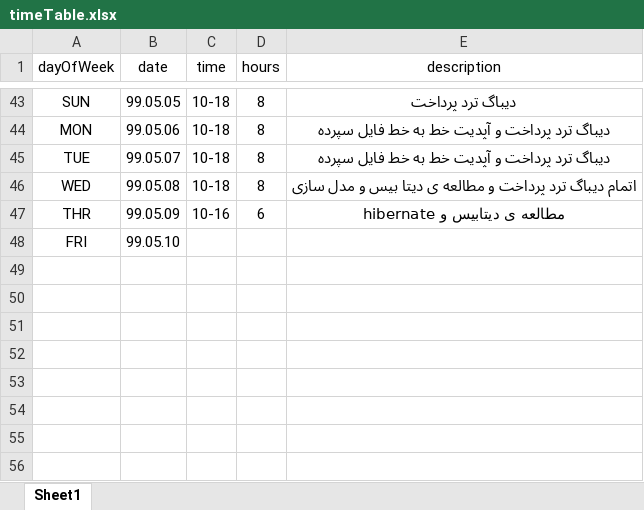
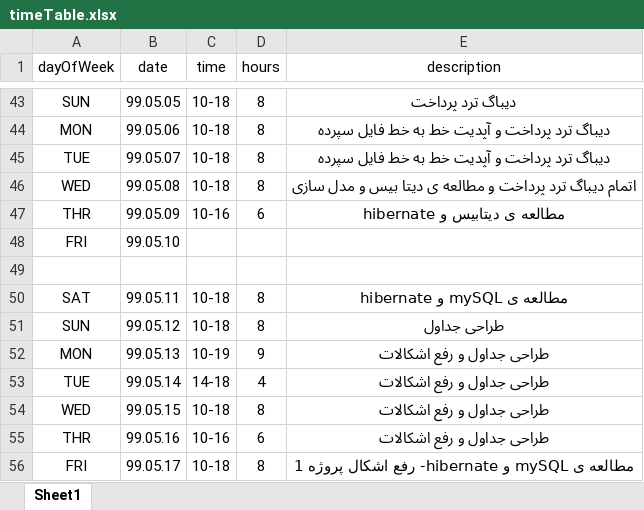
Before and after one commit to aydafardipour1996/SalaryPayment, an Excel workbook: timeTable.xlsx, sheet Sheet1, drawn as a sheet; only a part is shown, gaps mark what is left out; values as stored, in another font and other column widths than the file's, no borders; the diff names each change by its address in the sheet, - before the commit and + after, or states it on an @@ line.

Commit message:
TimeTable update

```diff
--- a/timeTable.xlsx (sheet Sheet1)
+++ b/timeTable.xlsx (sheet Sheet1)
+row 49: (empty)
+row 50: SAT | 99.05.11 | 10-18 | 8 | مطالعه ی mySQL و hibernate
+row 51: SUN | 99.05.12 | 10-18 | 8 | طراحی جداول
+row 52: MON | 99.05.13 | 10-19 | 9 | طراحی جداول و رفع اشکالات
+row 53: TUE | 99.05.14 | 14-18 | 4 | طراحی جداول و رفع اشکالات
+row 54: WED | 99.05.15 | 10-18 | 8 | طراحی جداول و رفع اشکالات
+row 55: THR | 99.05.16 | 10-16 | 6 | طراحی جداول و رفع اشکالات
+row 56: FRI | 99.05.17 | 10-18 | 8 | مطالعه ی mySQL و hibernate- رفع اشکال پروژه 1
```
